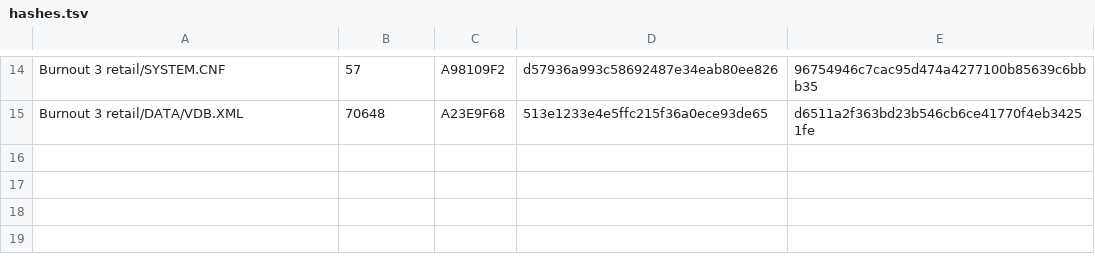
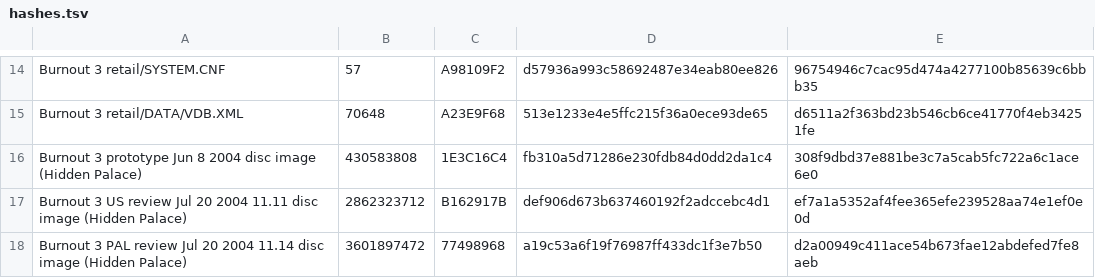
Before and after one commit to u0rhs/burnout3-symbols, a TSV file: data/hashes.tsv, drawn as a sheet; only a part is shown, gaps mark what is left out; the diff names each change by its address in the sheet, - before the commit and + after, or states it on an @@ line.

Commit message:
Add the July 20, 2004 review builds; verify the Jun 8 source against Hidden Palace
- data/burnout3-review-us-2004-07-20 and -pal-: disc listings, strings,
  headers and value databases of the US (11.11) and PAL (11.14) review
  builds, read straight from the disc images (tools/export_iso.py).
  Neither executable has symbols; the only symbol table on those discs is
  Sony's DNAS module.
- Value database across all builds: the review builds are identical to each
  other and 34 values changed before retail.
- Provenance for all four prototypes. The Jun 8 disc image matches Hidden
  Palace's SHA-1 and its executable, maps, assert files and value database
  are byte-identical to the files the exports were made from.
- hash_sources.py writes data/hashes.tsv itself and keeps the disc image
  hashes.

```diff
--- a/data/hashes.tsv
+++ b/data/hashes.tsv
+row 16: Burnout 3 prototype Jun 8 2004 disc image (Hidden Palace) | 430583808 | 1E3C16C4 | fb310a5d71286e230fdb84d0dd2da1c4 | 308f9dbd37e881be3c7a5cab5fc722a6c1ace6e0
+row 17: Burnout 3 US review Jul 20 2004 11.11 disc image (Hidden Palace) | 2862323712 | B162917B | def906d673b637460192f2adccebc4d1 | ef7a1a5352af4fee365efe239528aa74e1ef0e0d
+row 18: Burnout 3 PAL review Jul 20 2004 11.14 disc image (Hidden Palace) | 3601897472 | 77498968 | a19c53a6f19f76987ff433dc1f3e7b50 | d2a00949c411ace54b673fae12abdefed7fe8aeb
```
Also changed, not shown: 45 other files.
